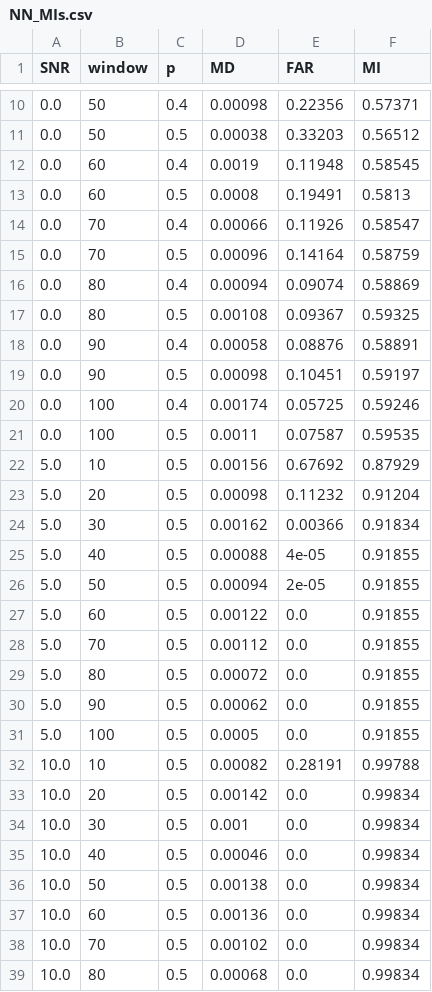
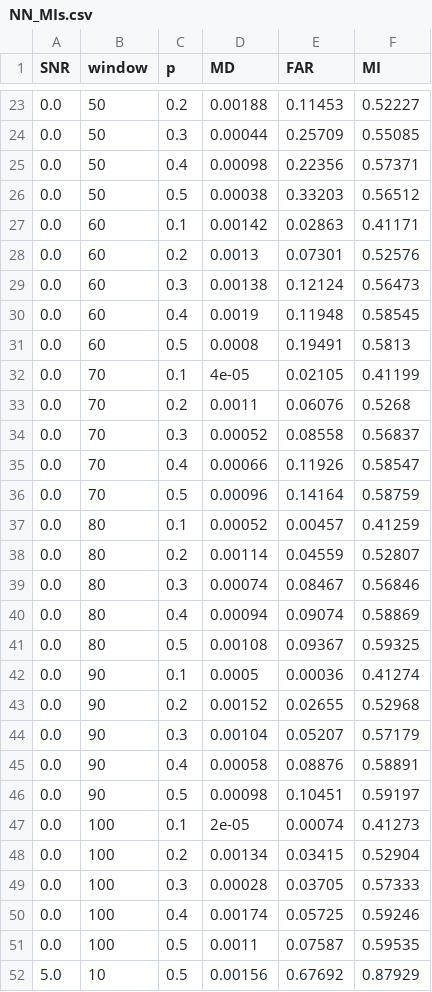
Before and after one commit to mohit1997/Jamming_Detection, a CSV file: Capacity_Estimation/NN_MIs.csv, drawn as a sheet; only a part is shown, gaps mark what is left out; the shorter side is filled out with more unchanged rows; the diff covers the shown part only; the diff names each change by its address in the sheet, - before the commit and + after, or states it on an @@ line.

```diff
--- a/Capacity_Estimation/NN_MIs.csv
+++ b/Capacity_Estimation/NN_MIs.csv
+row 23: 0.0 | 50 | 0.2 | 0.00188 | 0.11453 | 0.52227
+row 24: 0.0 | 50 | 0.3 | 0.00044 | 0.25709 | 0.55085
+row 27: 0.0 | 60 | 0.1 | 0.00142 | 0.02863 | 0.41171
+row 28: 0.0 | 60 | 0.2 | 0.0013 | 0.07301 | 0.52576
+row 29: 0.0 | 60 | 0.3 | 0.00138 | 0.12124 | 0.56473
+row 32: 0.0 | 70 | 0.1 | 4e-05 | 0.02105 | 0.41199
+row 33: 0.0 | 70 | 0.2 | 0.0011 | 0.06076 | 0.5268
+row 34: 0.0 | 70 | 0.3 | 0.00052 | 0.08558 | 0.56837
+row 37: 0.0 | 80 | 0.1 | 0.00052 | 0.00457 | 0.41259
+row 38: 0.0 | 80 | 0.2 | 0.00114 | 0.04559 | 0.52807
+row 39: 0.0 | 80 | 0.3 | 0.00074 | 0.08467 | 0.56846
+row 42: 0.0 | 90 | 0.1 | 0.0005 | 0.00036 | 0.41274
+row 43: 0.0 | 90 | 0.2 | 0.00152 | 0.02655 | 0.52968
+row 44: 0.0 | 90 | 0.3 | 0.00104 | 0.05207 | 0.57179
+row 47: 0.0 | 100 | 0.1 | 2e-05 | 0.00074 | 0.41273
+row 48: 0.0 | 100 | 0.2 | 0.00134 | 0.03415 | 0.52904
+row 49: 0.0 | 100 | 0.3 | 0.00028 | 0.03705 | 0.57333
```
Also changed, not shown: 13 added rows elsewhere in this file, 10 other files.
